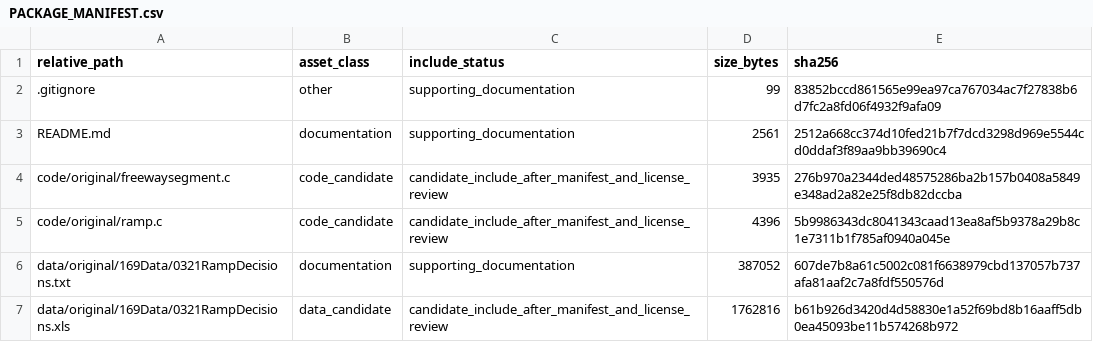
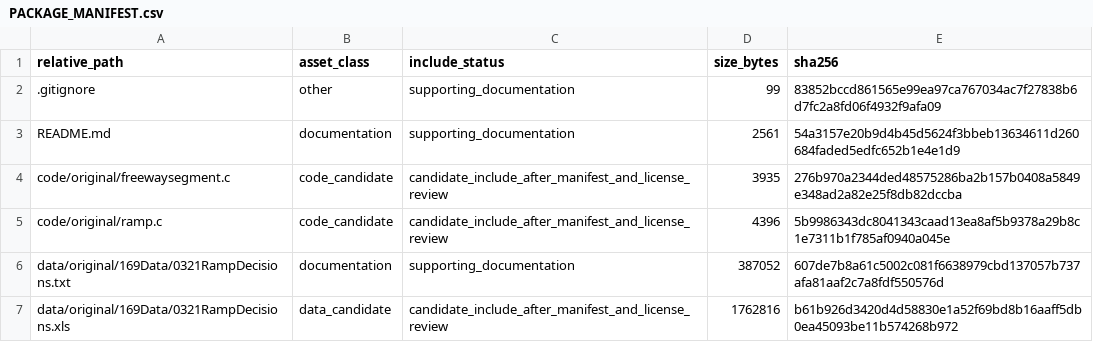
Before and after one commit to dlevinson/paper-2002-02-identifying-winners-and-losers-in-transportation, a CSV file: PACKAGE_MANIFEST.csv, drawn as a sheet; only a part is shown.

Commit message:
Refresh package metadata after tracker rebuild

```diff
--- a/PACKAGE_MANIFEST.csv
+++ b/PACKAGE_MANIFEST.csv
@@ -2,3 +2,3 @@ relative_path,asset_class,include_status,size_bytes,sha256
 .gitignore,other,supporting_documentation,99,83852bccd861565e99ea97ca767034ac7f27838b6d7fc2a8fd06f4932f9afa09
-README.md,documentation,supporting_documentation,2561,2512a668cc374d10fed21b7f7dcd3298d969e5544cd0ddaf3f89aa9bb39690c4
+README.md,documentation,supporting_documentation,2561,54a3157e20b9d4b45d5624f3bbeb13634611d260684faded5edfc652b1e4e1d9
 code/original/freewaysegment.c,code_candidate,candidate_include_after_manifest_and_license_review,3935,276b970a2344ded48575286ba2b157b0408a5849e348ad2a82e25f8db82dccba
```
Also changed, not shown: 3 other files.
